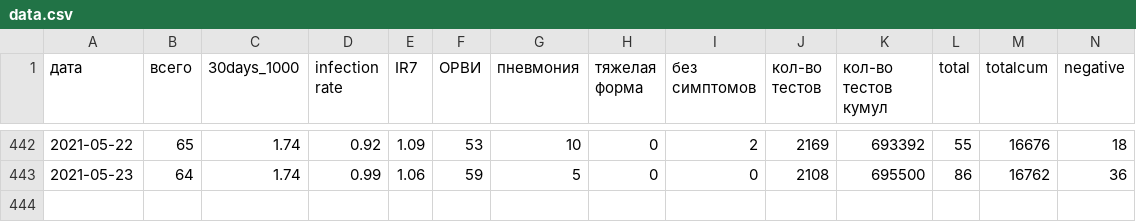
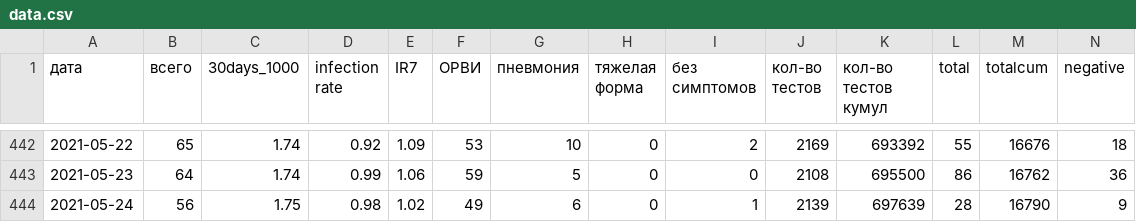
Before and after one commit to KonstantinKlepikov/covid-kaliningrad, a CSV file: data/data.csv, drawn as a sheet; only a part is shown, gaps mark what is left out; rows hold the shown columns only; the diff names each change by its address in the sheet, - before the commit and + after, or states it on an @@ line.

```diff
--- a/data/data.csv
+++ b/data/data.csv
+row 444: 2021-05-24 | 56 | 1.75 | 0.98 | 1.02 | 49 | 6 | 0 | 1 | 2139 | 697639 | 28 | 16790 | 9
```
